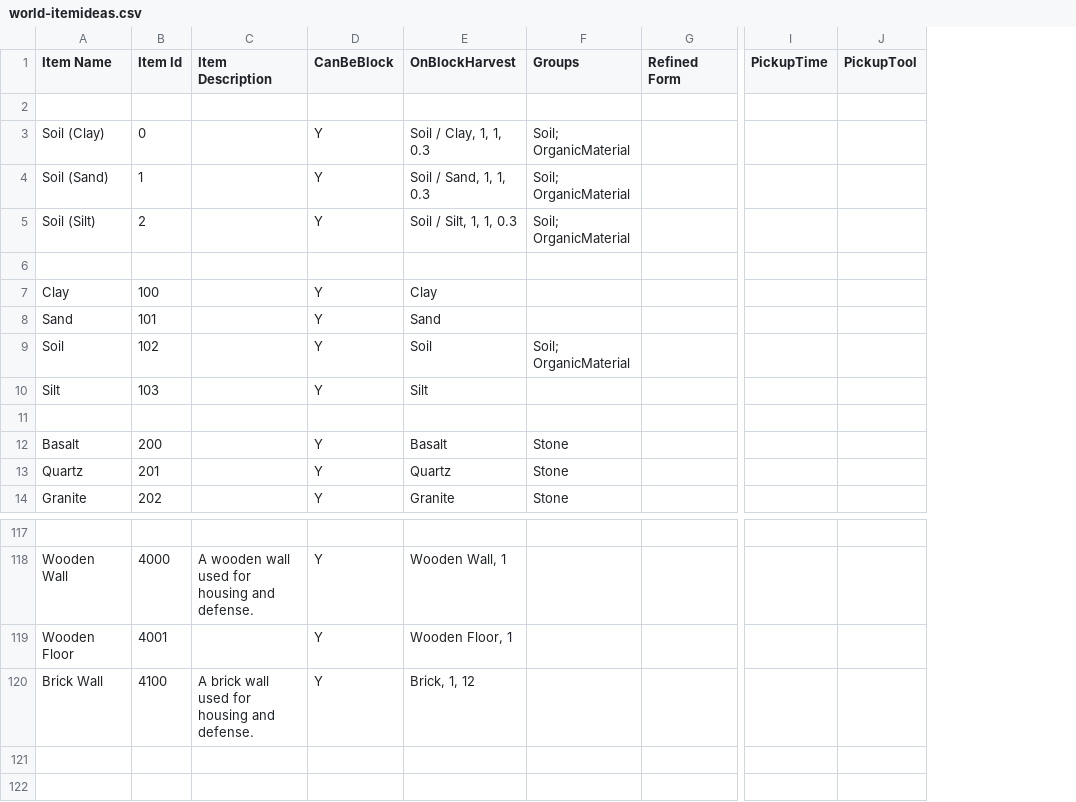
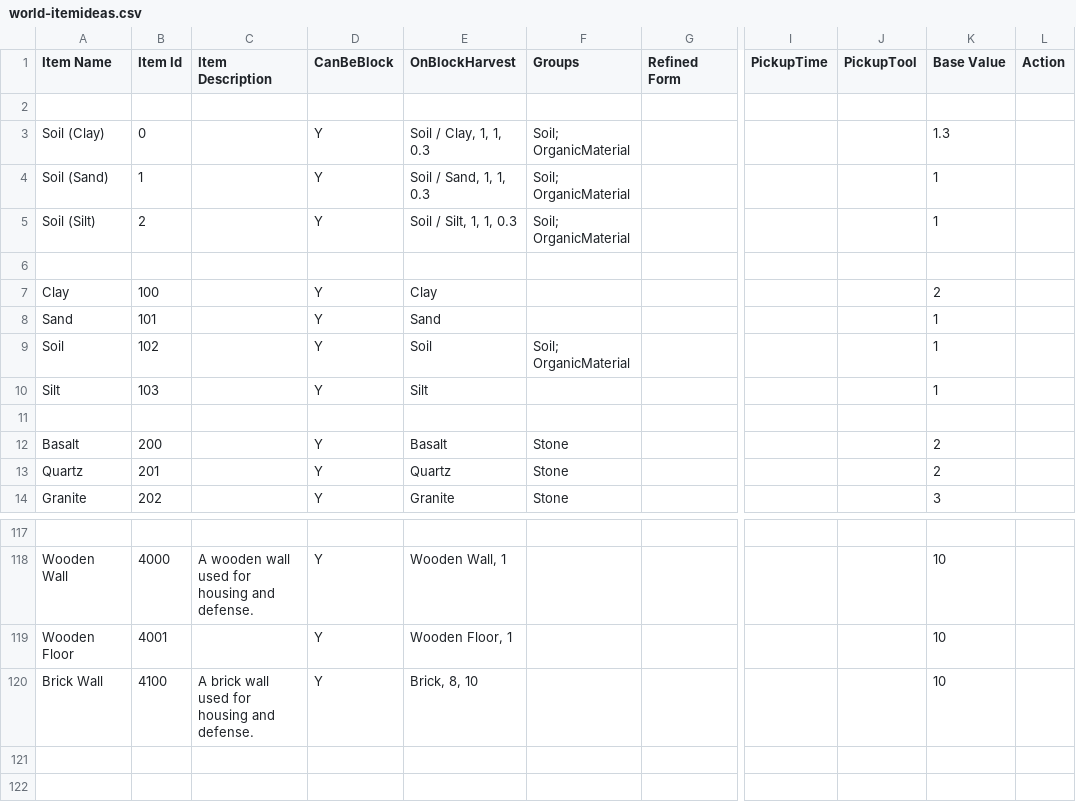
Before and after one commit to dantetam/world, a CSV file: res/items/world-itemideas.csv, drawn as a sheet; only a part is shown, gaps mark what is left out; the diff names each change by its address in the sheet, - before the commit and + after, or states it on an @@ line.

```diff
--- a/res/items/world-itemideas.csv
+++ b/res/items/world-itemideas.csv
+column K (Base Value), rows 3-14: 1.3 | 1 | 1 |  | 2 | 1 | 1 | 1 |  | 2 | 2 | 3; rows 118-120: all 10
+column L (Action), empty
-E120 (OnBlockHarvest): Brick, 1, 12
+E120 (OnBlockHarvest): Brick, 8, 10
```
Also changed, not shown: 6 other files.
